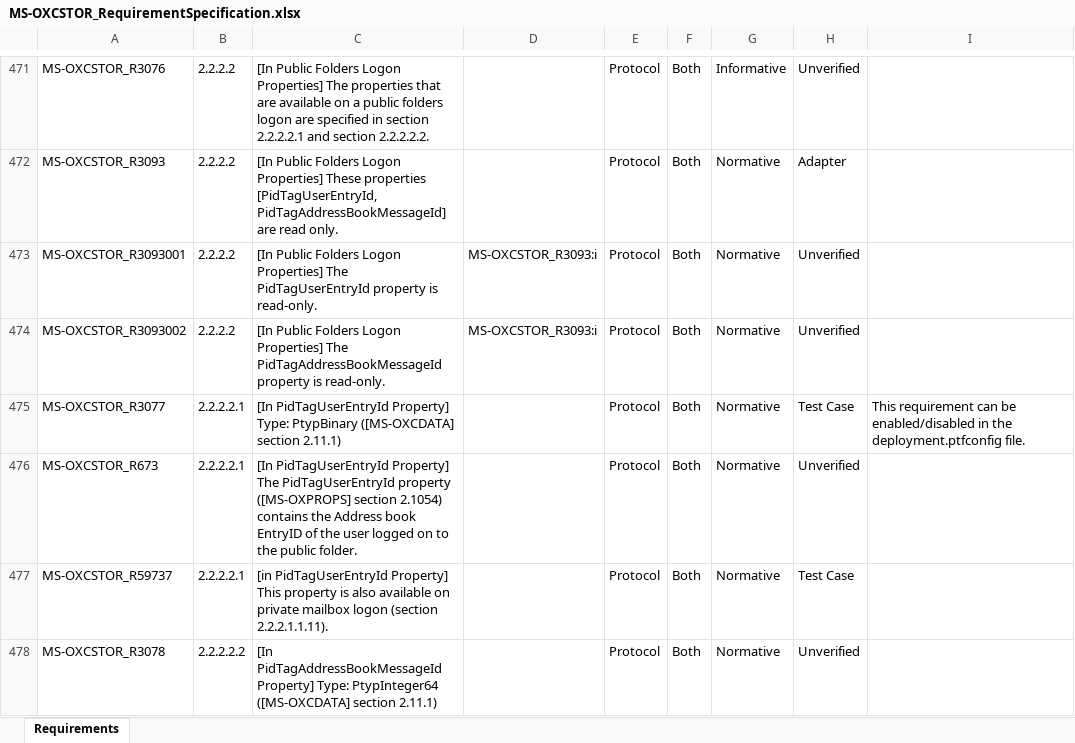
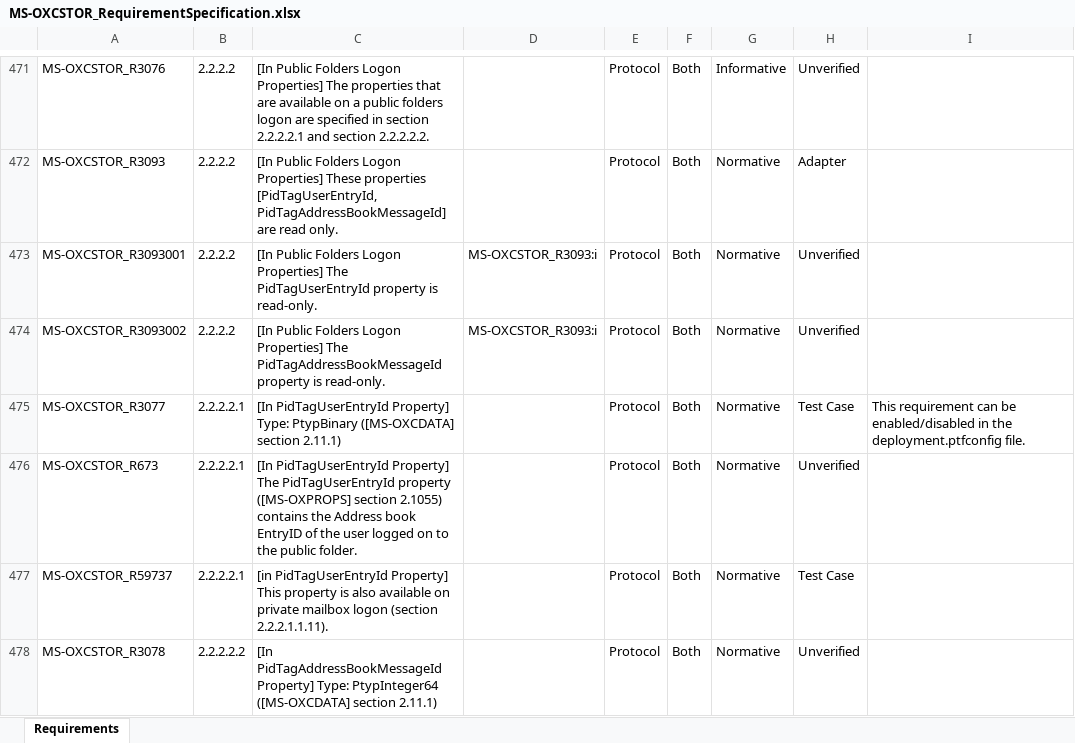
Before and after one commit to xhong812/Interop-TestSuites, an Excel workbook: ExchangeMAPI/Docs/MS-OXCSTOR/MS-OXCSTOR_RequirementSpecification.xlsx, sheet Requirements, drawn as a sheet; only a part is shown, gaps mark what is left out; values as stored, in another font and other column widths than the file's, no borders; conditional formats and table styles not drawn; the diff covers the shown part only; the diff names each change by its address in the sheet, - before the commit and + after, or states it on an @@ line.

```diff
--- a/ExchangeMAPI/Docs/MS-OXCSTOR/MS-OXCSTOR_RequirementSpecification.xlsx (sheet Requirements)
+++ b/ExchangeMAPI/Docs/MS-OXCSTOR/MS-OXCSTOR_RequirementSpecification.xlsx (sheet Requirements)
-C476: …([MS-OXPROPS] section 2.1054) contains the…
+C476: …([MS-OXPROPS] section 2.1055) contains the…
```
Also changed, not shown: 19 edited cells elsewhere in this sheet, 3 other files.
